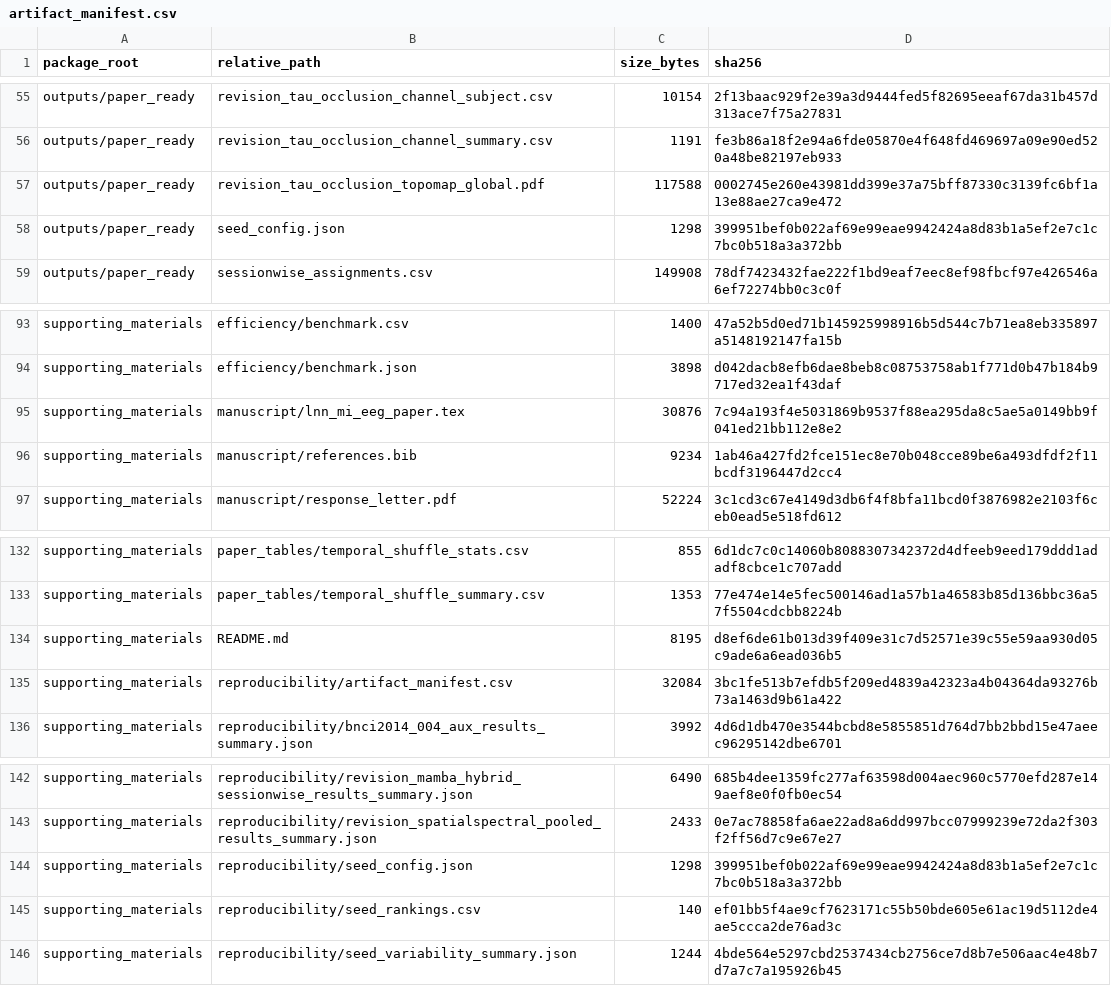
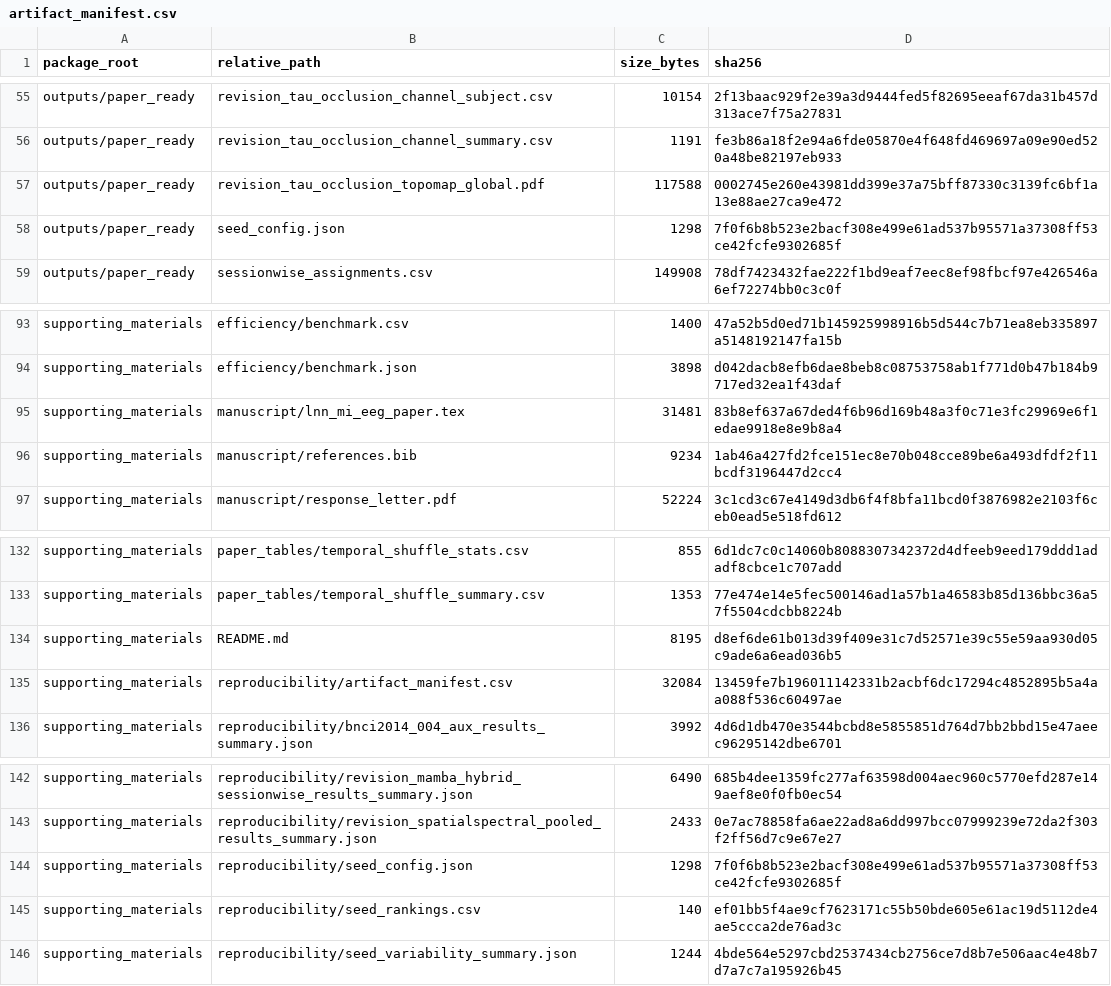
Before and after one commit to NJNAN/temporal-adaptivity-mi-eeg, a CSV file: supporting_materials/reproducibility/artifact_manifest.csv, drawn as a sheet; only a part is shown, gaps mark what is left out.

```diff
--- a/supporting_materials/reproducibility/artifact_manifest.csv
+++ b/supporting_materials/reproducibility/artifact_manifest.csv
@@ -57,3 +57,3 @@ outputs/paper_ready,revision_tau_occlusion_channel_summary.csv,1191,fe3b86a18f2e
 outputs/paper_ready,revision_tau_occlusion_topomap_global.pdf,117588,0002745e260e43981dd399e37a75bff87330c3139fc6bf1a13e88ae27ca9e472
-outputs/paper_ready,seed_config.json,1298,399951bef0b022af69e99eae9942424a8d83b1a5ef2e7c1c7bc0b518a3a372bb
+outputs/paper_ready,seed_config.json,1298,7f0f6b8b523e2bacf308e499e61ad537b95571a37308ff53ce42fcfe9302685f
 outputs/paper_ready,sessionwise_assignments.csv,149908,78df7423432fae222f1bd9eaf7eec8ef98fbcf97e426546a6ef72274bb0c3c0f
@@ -94,3 +94,3 @@ supporting_materials,efficiency/benchmark.csv,1400,47a52b5d0ed71b145925998916b5d
 supporting_materials,efficiency/benchmark.json,3898,d042dacb8efb6dae8beb8c08753758ab1f771d0b47b184b9717ed32ea1f43daf
-supporting_materials,manuscript/lnn_mi_eeg_paper.tex,30876,7c94a193f4e5031869b9537f88ea295da8c5ae5a0149bb9f041ed21bb112e8e2
+supporting_materials,manuscript/lnn_mi_eeg_paper.tex,31481,83b8ef637a67ded4f6b96d169b48a3f0c71e3fc29969e6f1edae9918e8e9b8a4
 supporting_materials,manuscript/references.bib,9234,1ab46a427fd2fce151ec8e70b048cce89be6a493dfdf2f11bcdf3196447d2cc4
@@ -134,3 +134,3 @@ supporting_materials,paper_tables/temporal_shuffle_summary.csv,1353,77e474e14e5f
 supporting_materials,README.md,8195,d8ef6de61b013d39f409e31c7d52571e39c55e59aa930d05c9ade6a6ead036b5
-supporting_materials,reproducibility/artifact_manifest.csv,32084,3bc1fe513b7efdb5f209ed4839a42323a4b04364da93276b73a1463d9b61a422
+supporting_materials,reproducibility/artifact_manifest.csv,32084,13459fe7b196011142331b2acbf6dc17294c4852895b5a4aa088f536c60497ae
 supporting_materials,reproducibility/bnci2014_004_aux_results_summary.json,3992,4d6d1db470e3544bcbd8e5855851d764d7bb2bbd15e47aeec96295142dbe6701
@@ -143,3 +143,3 @@ supporting_materials,reproducibility/revision_mamba_hybrid_sessionwise_results_s
 supporting_materials,reproducibility/revision_spatialspectral_pooled_results_summary.json,2433,0e7ac78858fa6ae22ad8a6dd997bcc07999239e72da2f303f2ff56d7c9e67e27
-supporting_materials,reproducibility/seed_config.json,1298,399951bef0b022af69e99eae9942424a8d83b1a5ef2e7c1c7bc0b518a3a372bb
+supporting_materials,reproducibility/seed_config.json,1298,7f0f6b8b523e2bacf308e499e61ad537b95571a37308ff53ce42fcfe9302685f
 supporting_materials,reproducibility/seed_rankings.csv,140,ef01bb5f4ae9cf7623171c55b50bde605e61ac19d5112de4ae5ccca2de76ad3c
```
Also changed, not shown: 3 other files.
